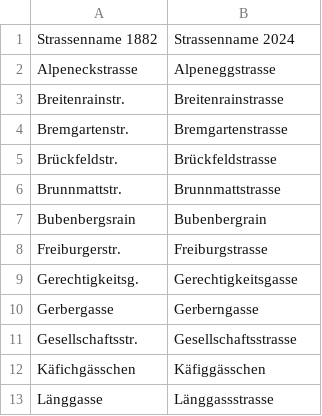
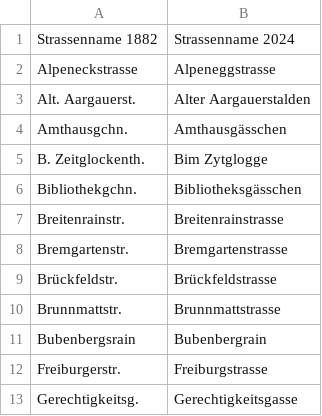
Before and after one commit to brawer/bern-addresses, a CSV file: src/cleanup/address_reform_1882/street_names_2024.csv, drawn as a sheet; only a part is shown; the shorter side is filled out with more unchanged rows; the diff covers the shown part only.

```diff
--- a/src/cleanup/address_reform_1882/street_names_2024.csv
+++ b/src/cleanup/address_reform_1882/street_names_2024.csv
@@ -2,2 +2,6 @@ Strassenname 1882,Strassenname 2024
 Alpeneckstrasse,Alpeneggstrasse
+Alt. Aargauerst.,Alter Aargauerstalden
+Amthausgchn.,Amthausgässchen
+B. Zeitglockenth.,Bim Zytglogge
+Bibliothekgchn.,Bibliotheksgässchen
 Breitenrainstr.,Breitenrainstrasse
```
Also changed, not shown: 19 added rows elsewhere in this file.
